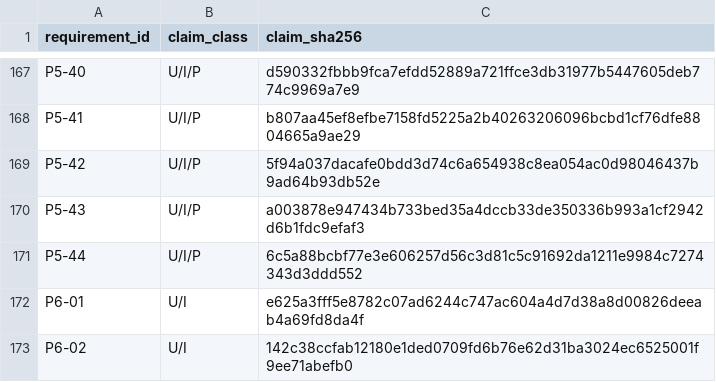
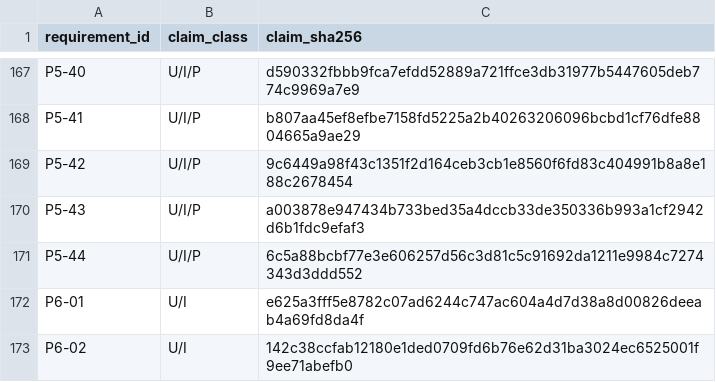
Before and after one commit to AlexandervonWu/ACGN, a TSV file: docs/section3-repair-audit/assurance-scope.tsv, drawn as a sheet; only a part is shown, gaps mark what is left out.

```diff
--- a/docs/section3-repair-audit/assurance-scope.tsv
+++ b/docs/section3-repair-audit/assurance-scope.tsv
@@ -168,3 +168,3 @@ P5-40	U/I/P	d590332fbbb9fca7efdd52889a721ffce3db31977b5447605deb774c9969a7e9
 P5-41	U/I/P	b807aa45ef8efbe7158fd5225a2b40263206096bcbd1cf76dfe8804665a9ae29
-P5-42	U/I/P	5f94a037dacafe0bdd3d74c6a654938c8ea054ac0d98046437b9ad64b93db52e
+P5-42	U/I/P	9c6449a98f43c1351f2d164ceb3cb1e8560f6fd83c404991b8a8e188c2678454
 P5-43	U/I/P	a003878e947434b733bed35a4dccb33de350336b993a1cf2942d6b1fdc9efaf3
```
Also changed, not shown: docs/section3-repair-audit/requirements-traceability.tsv, 8 other files.
